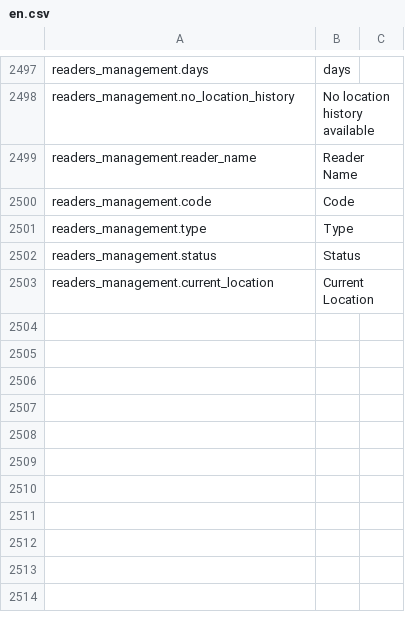
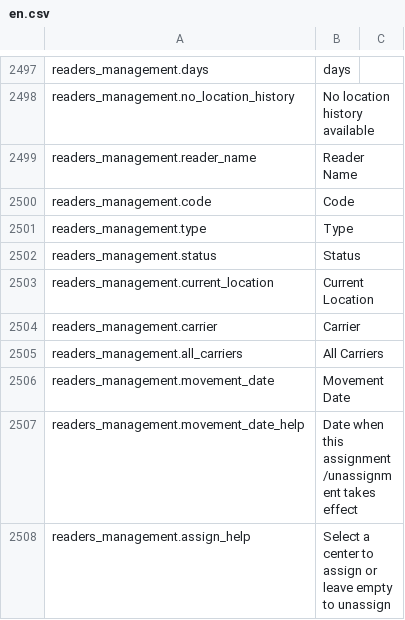
Before and after one commit to IgnacioFernandezSoriano/ONEMS, a CSV file: public/locales/en.csv, drawn as a sheet; only a part is shown, gaps mark what is left out.

```diff
--- a/public/locales/en.csv
+++ b/public/locales/en.csv
@@ -2503 +2503,6 @@ readers_management.status,Status
 readers_management.current_location,Current Location
+readers_management.carrier,Carrier
+readers_management.all_carriers,All Carriers
+readers_management.movement_date,Movement Date
+readers_management.movement_date_help,Date when this assignment/unassignment takes effect
+readers_management.assign_help,Select a center to assign or leave empty to unassign
```
Also changed, not shown: public/locales/es.csv, 3 other files.
